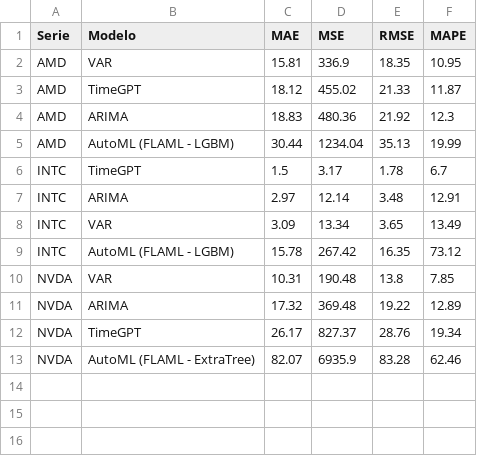
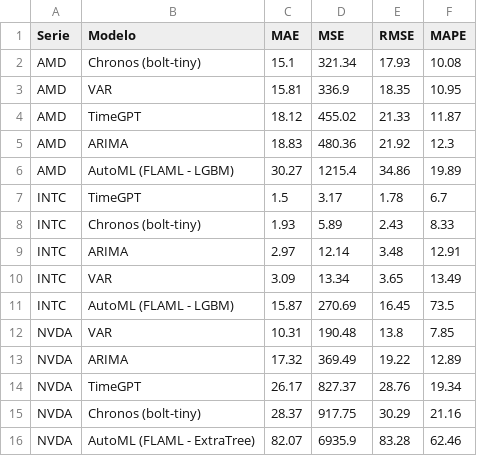
Before and after one commit to NicoPala01/AST_MCD_E10, a CSV file: df_metricas_modelos.csv, drawn as a sheet.

Commit message:
Se agregaron modelos de Chronos, TimeGPT y FLAML.

```diff
--- a/df_metricas_modelos.csv
+++ b/df_metricas_modelos.csv
@@ -1,2 +1,3 @@
 Serie,Modelo,MAE,MSE,RMSE,MAPE
+AMD,Chronos (bolt-tiny),15.1,321.34,17.93,10.08
 AMD,VAR,15.81,336.9,18.35,10.95
@@ -4,10 +5,12 @@ AMD,TimeGPT,18.12,455.02,21.33,11.87
 AMD,ARIMA,18.83,480.36,21.92,12.3
-AMD,AutoML (FLAML - LGBM),30.44,1234.04,35.13,19.99
+AMD,AutoML (FLAML - LGBM),30.27,1215.4,34.86,19.89
 INTC,TimeGPT,1.5,3.17,1.78,6.7
+INTC,Chronos (bolt-tiny),1.93,5.89,2.43,8.33
 INTC,ARIMA,2.97,12.14,3.48,12.91
 INTC,VAR,3.09,13.34,3.65,13.49
-INTC,AutoML (FLAML - LGBM),15.78,267.42,16.35,73.12
+INTC,AutoML (FLAML - LGBM),15.87,270.69,16.45,73.5
 NVDA,VAR,10.31,190.48,13.8,7.85
-NVDA,ARIMA,17.32,369.48,19.22,12.89
+NVDA,ARIMA,17.32,369.49,19.22,12.89
 NVDA,TimeGPT,26.17,827.37,28.76,19.34
+NVDA,Chronos (bolt-tiny),28.37,917.75,30.29,21.16
 NVDA,AutoML (FLAML - ExtraTree),82.07,6935.9,83.28,62.46
```
Also changed, not shown: timegpt_results.csv, 50 other files.
